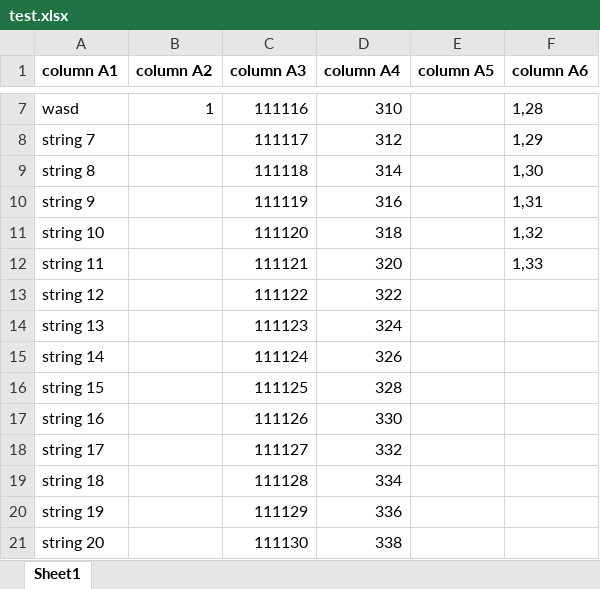
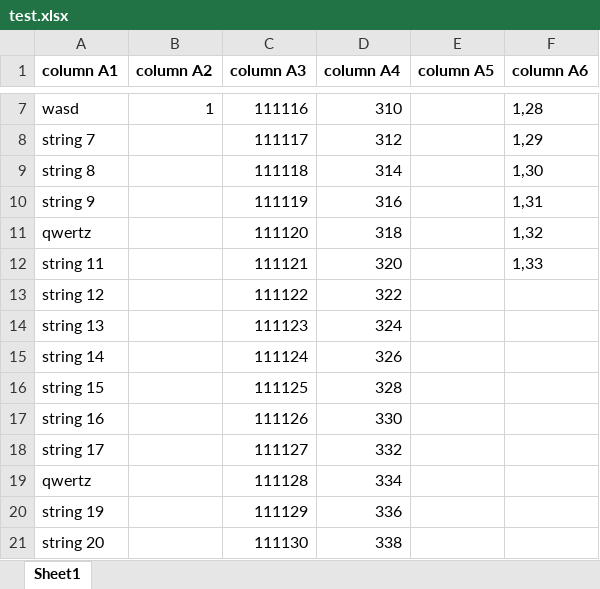
Before and after one commit to Phydon/data_science, an Excel workbook: input/test.xlsx, sheet Sheet1, drawn as a sheet; only a part is shown, gaps mark what is left out; values as stored, in another font and other column widths than the file's, no borders; the diff names each change by its address in the sheet, - before the commit and + after, or states it on an @@ line.

```diff
--- a/input/test.xlsx (sheet Sheet1)
+++ b/input/test.xlsx (sheet Sheet1)
-A11 (column A1): string 10
+A11 (column A1): qwertz
-A19 (column A1): string 18
+A19 (column A1): qwertz
```
Also changed, not shown: 2 other files.
